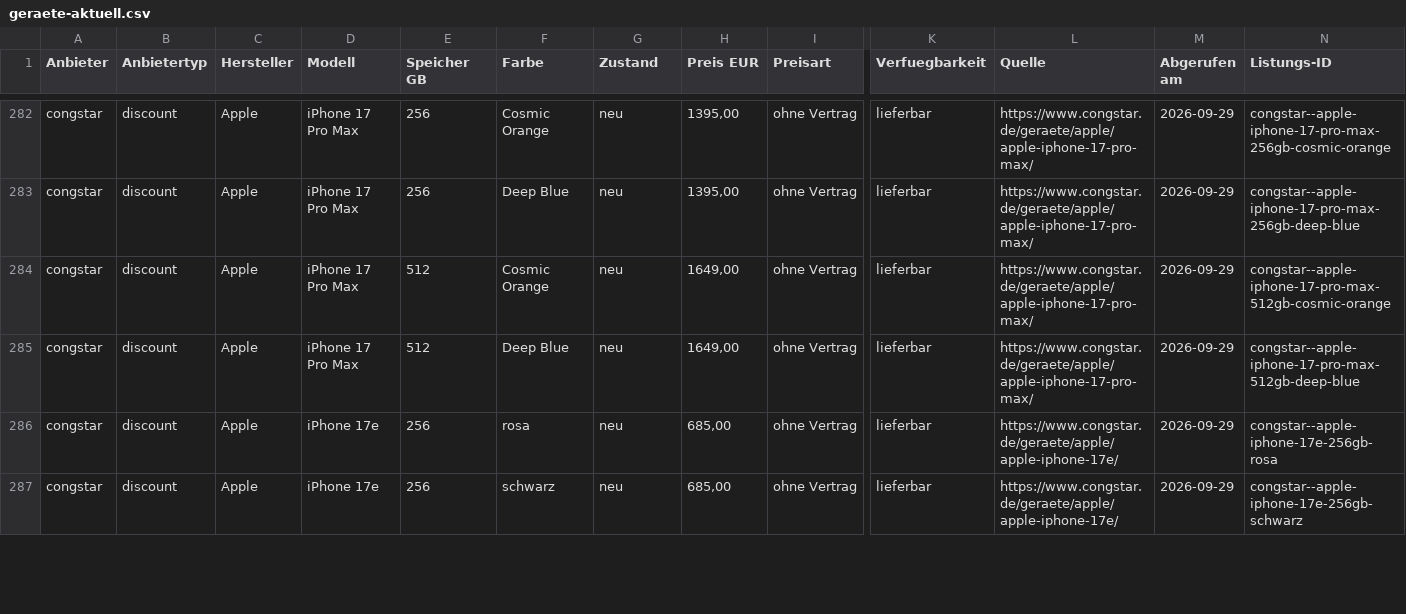
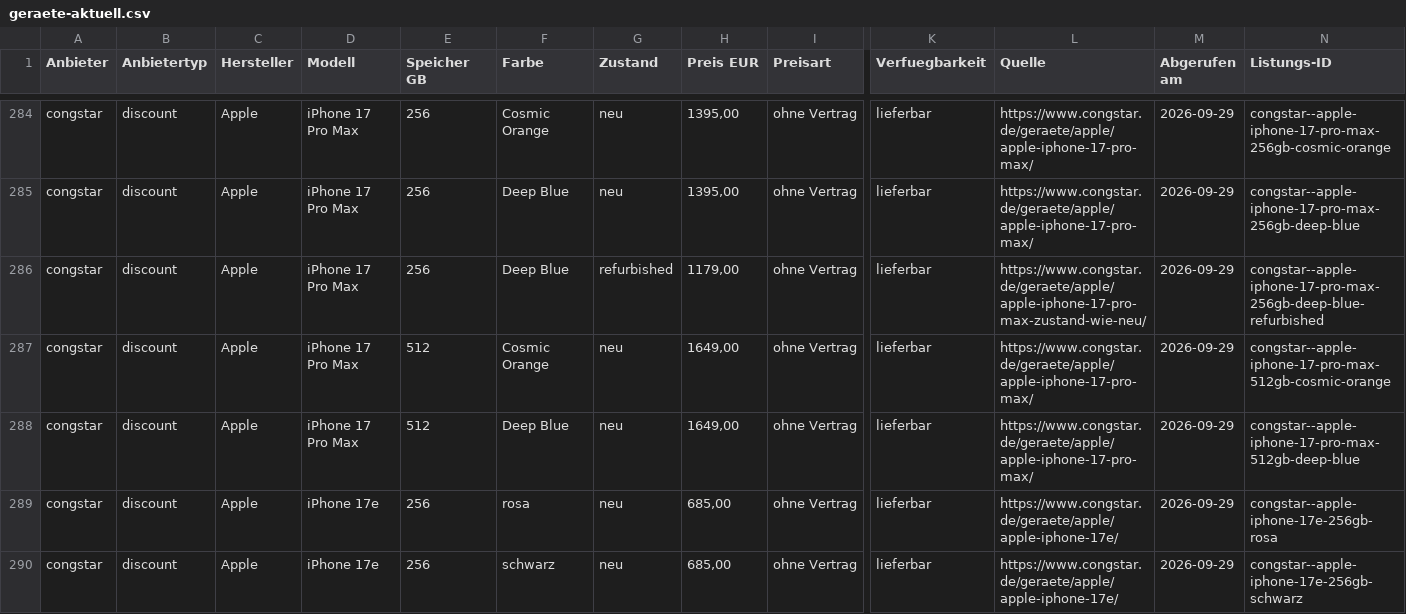
Before and after one commit to Antonio20045/telco-radar, a CSV file: site/exporte/geraete-aktuell.csv, drawn as a sheet; only a part is shown, gaps mark what is left out; rows hold the shown columns only; the diff covers the shown part only; the diff names each change by its address in the sheet, - before the commit and + after, or states it on an @@ line.

```diff
--- a/site/exporte/geraete-aktuell.csv
+++ b/site/exporte/geraete-aktuell.csv
+row 286: congstar | discount | Apple | iPhone 17 Pro Max | 256 | Deep Blue | refurbished | 1179,00 | ohne Vertrag | lieferbar | https://www.congstar.de/geraete/apple/apple-iphone-17-pro-max-zustand-wie-neu/ | 2026-09-29 | congstar--apple-iphone-17-pro-max-256gb-deep-blue-refurbished
```
Also changed, not shown: 2 added rows, 2 removed rows and 4 edited cells elsewhere in this file, site/exporte/geraete-historie.csv, site/exporte/geraete-modell-barpreis.csv, 7 other files.
